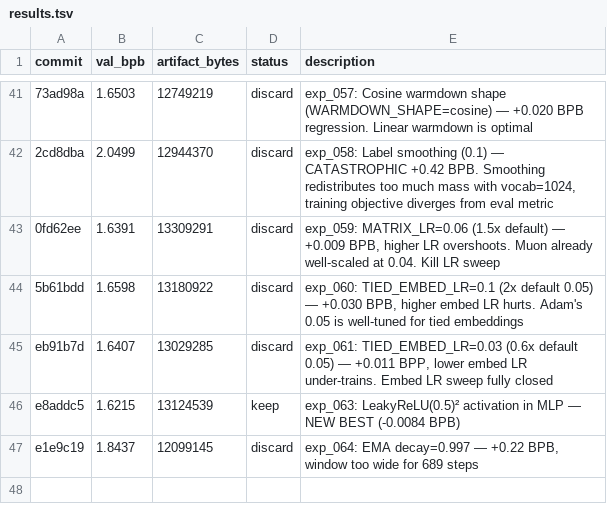
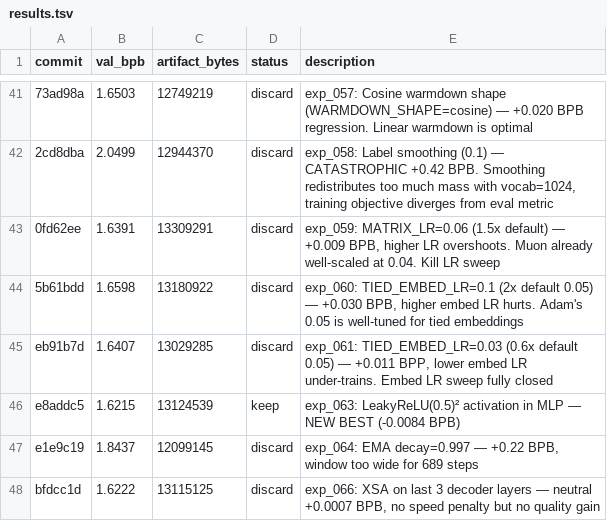
Before and after one commit to xxSeasonxx/parameter-golf, a TSV file: .lab/results.tsv, drawn as a sheet; only a part is shown, gaps mark what is left out.

```diff
--- a/.lab/results.tsv
+++ b/.lab/results.tsv
@@ -47 +47,2 @@ e8addc5	1.6215	13124539	keep	exp_063: LeakyReLU(0.5)² activation in MLP — NEW
 e1e9c19	1.8437	12099145	discard	exp_064: EMA decay=0.997 — +0.22 BPB, window too wide for 689 steps
+bfdcc1d	1.6222	13115125	discard	exp_066: XSA on last 3 decoder layers — neutral +0.0007 BPB, no speed penalty but no quality gain
```
Also changed, not shown: 4 other files.
